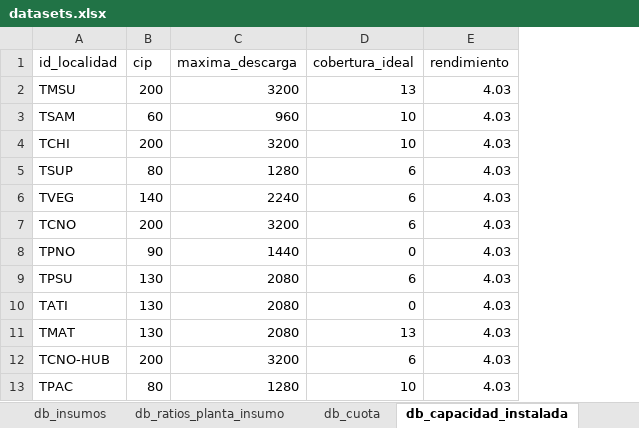
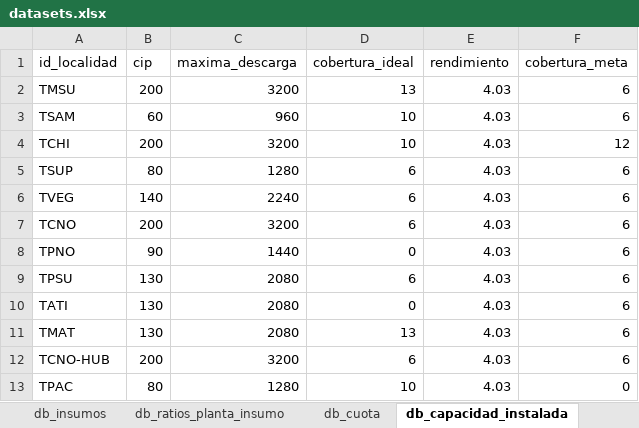
Before and after one commit to abastecimientointerno/app_gestion_insumos, an Excel workbook: datasets.xlsx, sheet db_capacidad_instalada, drawn as a sheet; values as stored, in another font and other column widths than the file's, no borders; table styles not drawn; the diff names each change by its address in the sheet, - before the commit and + after, or states it on an @@ line.

```diff
--- a/datasets.xlsx (sheet db_capacidad_instalada)
+++ b/datasets.xlsx (sheet db_capacidad_instalada)
+column F (cobertura_meta), rows 2-13: 6 | 6 | 12 | 6 | 6 | 6 | 6 | 6 | 6 | 6 | 6 | 0
```
Also changed, not shown: sheet db_insumos, sheet db_cuota, sheet db_ratios_planta_insumo, 2 other files.
